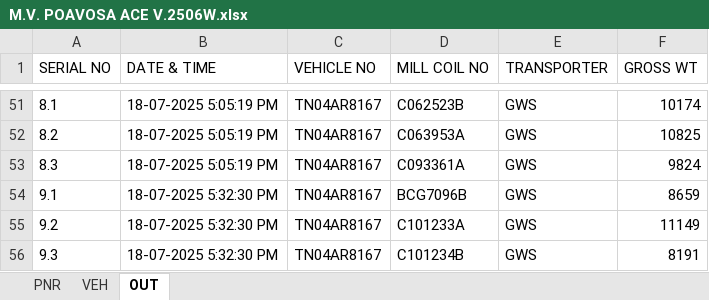
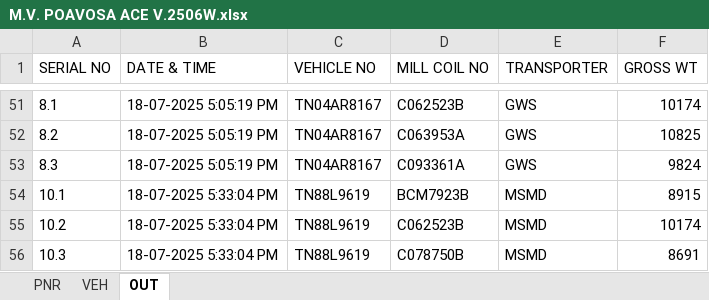
Before and after one commit to gmanand23/Coil_Info, an Excel workbook: M.V. POAVOSA ACE V.2506W.xlsx, sheet OUT, drawn as a sheet; only a part is shown, gaps mark what is left out; values as stored, in another font and other column widths than the file's, no borders; removed rows and columns are numbered as before the commit, all else as after; the diff names each change by its address in the sheet, - before the commit and + after, or states it on an @@ line.

Commit message:
Update OUT data: 3 new entries added on 2025-07-18T12:03:06.351Z

```diff
--- a/M.V. POAVOSA ACE V.2506W.xlsx (sheet OUT)
+++ b/M.V. POAVOSA ACE V.2506W.xlsx (sheet OUT)
-row 54: 9.1 | 18-07-2025 5:32:30 PM | TN04AR8167 | BCG7096B | GWS | 8659
-row 55: 9.2 | 18-07-2025 5:32:30 PM | TN04AR8167 | C101233A | GWS | 11149
-row 56: 9.3 | 18-07-2025 5:32:30 PM | TN04AR8167 | C101234B | GWS | 8191
+row 54: 10.1 | 18-07-2025 5:33:04 PM | TN88L9619 | BCM7923B | MSMD | 8915
+row 55: 10.2 | 18-07-2025 5:33:04 PM | TN88L9619 | C062523B | MSMD | 10174
+row 56: 10.3 | 18-07-2025 5:33:04 PM | TN88L9619 | C078750B | MSMD | 8691
```
